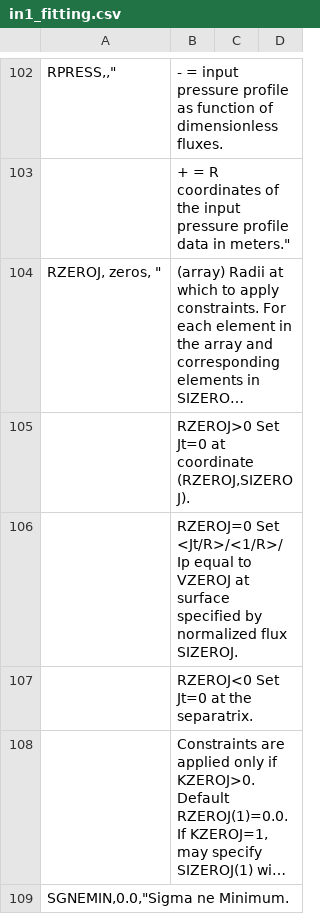
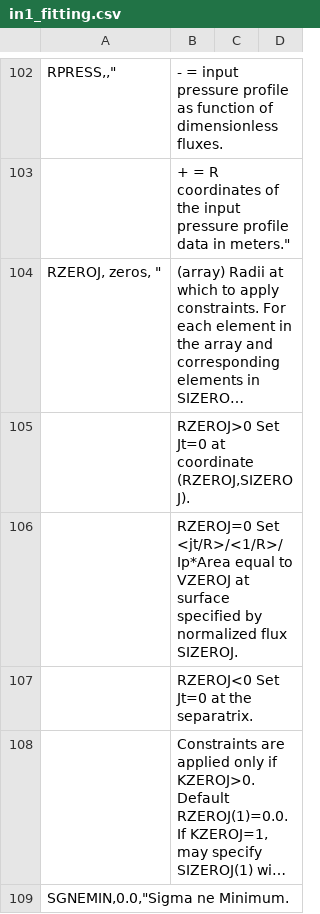
Before and after one commit to gafusion/EFIT, a CSV file: docs/tables/in1_fitting.csv, drawn as a sheet; only a part is shown, gaps mark what is left out; long unchanged cells end in …; the diff names each change by its address in the sheet, - before the commit and + after, or states it on an @@ line.

```diff
--- a/docs/tables/in1_fitting.csv
+++ b/docs/tables/in1_fitting.csv
-B106: RZEROJ=0 Set <Jt/R>/<1/R>/Ip equal to…
+B106: RZEROJ=0 Set <jt/R>/<1/R>/Ip*Area equal to…
```
Also changed, not shown: docs/tables/inwant.csv, 15 other files.
